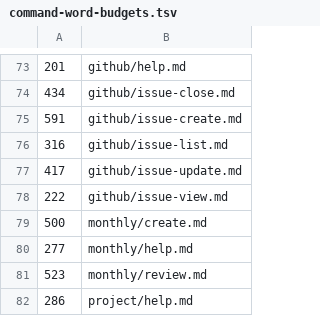
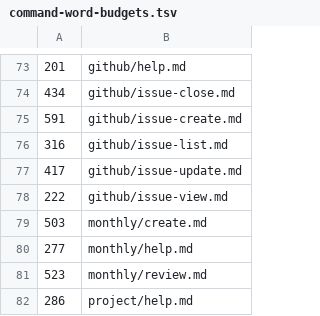
Before and after one commit to cooneycw/claude-power-pack, a TSV file: .claude/command-word-budgets.tsv, drawn as a sheet; only a part is shown, gaps mark what is left out.

```diff
--- a/.claude/command-word-budgets.tsv
+++ b/.claude/command-word-budgets.tsv
@@ -78,3 +78,3 @@
 222	github/issue-view.md
-500	monthly/create.md
+503	monthly/create.md
 277	monthly/help.md
```
Also changed, not shown: 1 other file.
